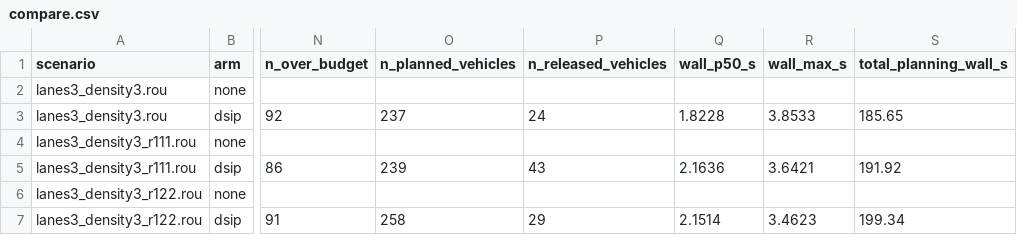
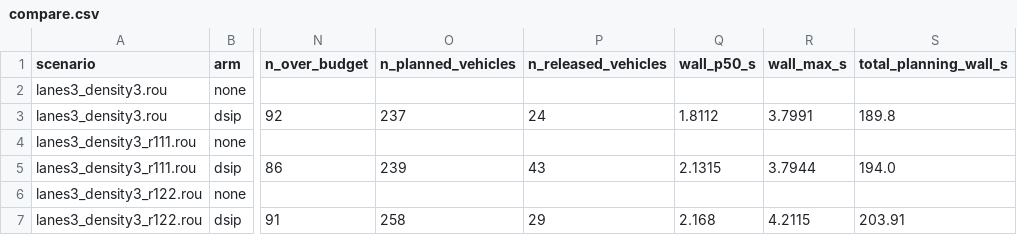
Before and after one commit to huqian2024/DSIP-RR, a CSV file: evaluation/figures/dsip_recon/compare.csv, drawn as a sheet; only a part is shown, gaps mark what is left out; the diff names each change by its address in the sheet, - before the commit and + after, or states it on an @@ line.

Commit message:
DSIP S4: dynamics-aware validation of the committed plans
S3 executes the planner's trajectories by idealised position control, so the
vehicle geometry and the vehicle's dynamic limits are never checked. The S3 runs
therefore report proximity events rising 13 -> 449 with no explanation in the
results themselves. This stage measures that gap post hoc, without touching the
coordinator.

dynamics_aware.py converts every committed plan to world positions at the SUMO
step, runs a separating-axis test on oriented 5.0 x 1.8 m rectangles for every
vehicle pair at coincident times, and derives the commanded speed / acceleration
/ jerk from the plan's own 5/64 s grid (arc length smoothed with a centred
9-sample window; edge samples dropped). sumo_runner now also writes s3_plans.json
so the validation is reproducible from stored data.

Results, identical in direction across the three turning ratios:
  rectangle-overlapping vehicle pairs  87 / 103 / 91  (0.31 / 0.36 / 0.27 %)
  |a| p50 / max                        9.59/17.97, 9.60/19.02, 8.91/21.82 m/s2
  |jerk| p50 / max                     148/236, 142/280, 127/237 m/s3

Two firm conclusions:
  1. "disk-collision free" is not "rectangle-collision free": about 0.3% of pairs
     overlap under real vehicle dimensions, which is where the SUMO proximity
     count comes from. paper_faithful safety numbers are not publishable.
  2. The commanded profiles exceed the vType limits (accel 2.6, decel 4.5 m/s2)
     by about 3.5x at the median. The algorithmic chain is reproduced; the
     paper_faithful execution is not feasible, so no absolute performance or
     safety claim may be made from it.

Unchanged by this: the relative turning-ratio response reported in the S1-S3 run
log, which compares each arm against itself.

S5-S8 not started.

```diff
--- a/evaluation/figures/dsip_recon/compare.csv
+++ b/evaluation/figures/dsip_recon/compare.csv
-Q3 (wall_p50_s): 1.8228
+Q3 (wall_p50_s): 1.8112
-R3 (wall_max_s): 3.8533
+R3 (wall_max_s): 3.7991
-S3 (total_planning_wall_s): 185.65
+S3 (total_planning_wall_s): 189.8
-Q5 (wall_p50_s): 2.1636
+Q5 (wall_p50_s): 2.1315
-R5 (wall_max_s): 3.6421
+R5 (wall_max_s): 3.7944
-S5 (total_planning_wall_s): 191.92
+S5 (total_planning_wall_s): 194.0
-Q7 (wall_p50_s): 2.1514
+Q7 (wall_p50_s): 2.168
-R7 (wall_max_s): 3.4623
+R7 (wall_max_s): 4.2115
-S7 (total_planning_wall_s): 199.34
+S7 (total_planning_wall_s): 203.91
```
Also changed, not shown: 7 other files.
